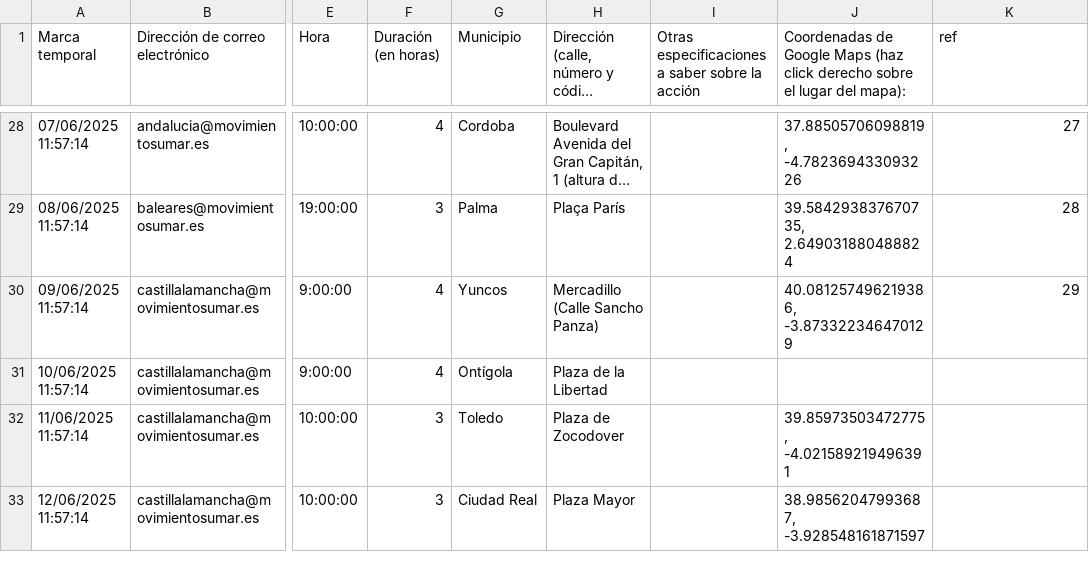
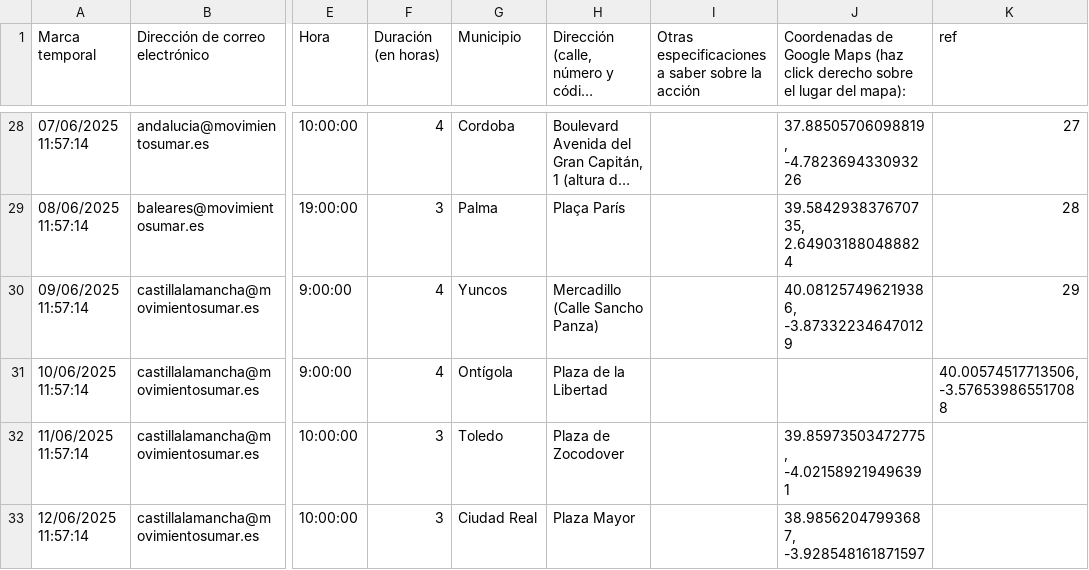
Before and after one commit to SumarIT/mapa-reduccion-jornada, a CSV file: data/acciones.csv, drawn as a sheet; only a part is shown, gaps mark what is left out; long unchanged cells end in …; the diff names each change by its address in the sheet, - before the commit and + after, or states it on an @@ line.

Commit message:
Update acciones.csv

```diff
--- a/data/acciones.csv
+++ b/data/acciones.csv
-K31 (ref): (empty)
+K31 (ref): 40.00574517713506, -3.576539865517088
```
